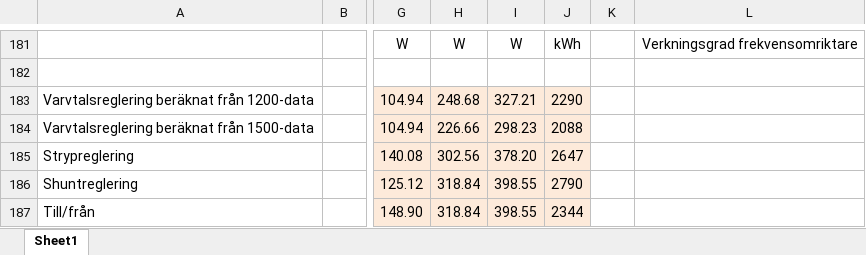
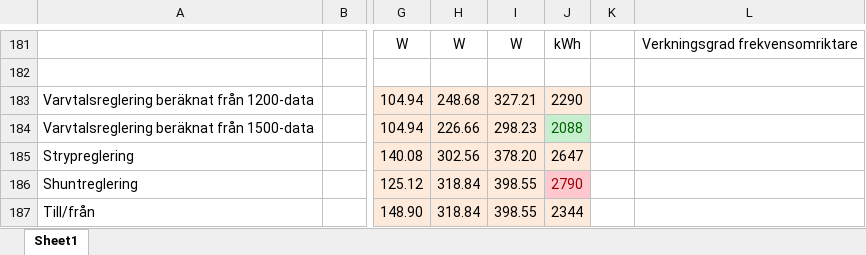
Before and after one commit to ssarla/DIV, an Excel workbook: ET2/Grupp5_Emil-P_ Johan-H_2026-05-21.xlsx, sheet Sheet1, drawn as a sheet; only a part is shown, gaps mark what is left out; values as stored, in another font and other column widths than the file's, no borders; charts and pictures not drawn; the diff names each change by its address in the sheet, - before the commit and + after, or states it on an @@ line.

```diff
--- a/ET2/Grupp5_Emil-P_ Johan-H_2026-05-21.xlsx (sheet Sheet1)
+++ b/ET2/Grupp5_Emil-P_ Johan-H_2026-05-21.xlsx (sheet Sheet1)
@@ J184 fill: #FDEADA → #C6EFCE, text colour: black → #006100 @@
@@ J186 fill: #FDEADA → #FFC7CE, text colour: black → #9C0006 @@
```
Also changed, not shown: 1 other file.
